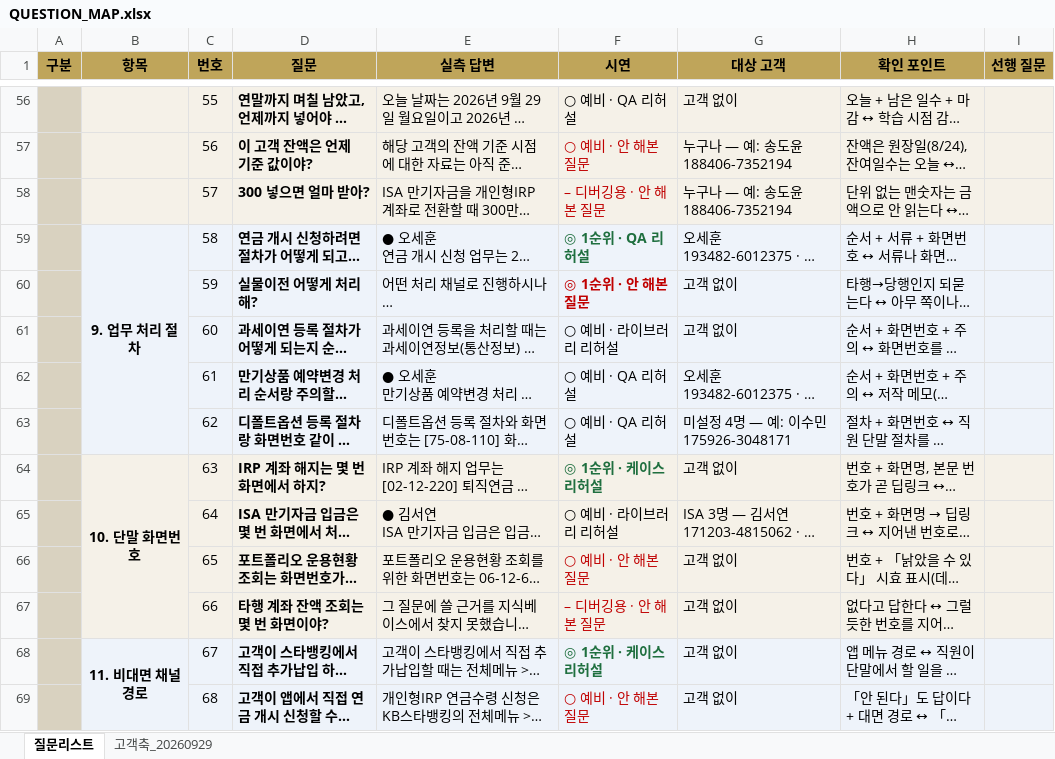
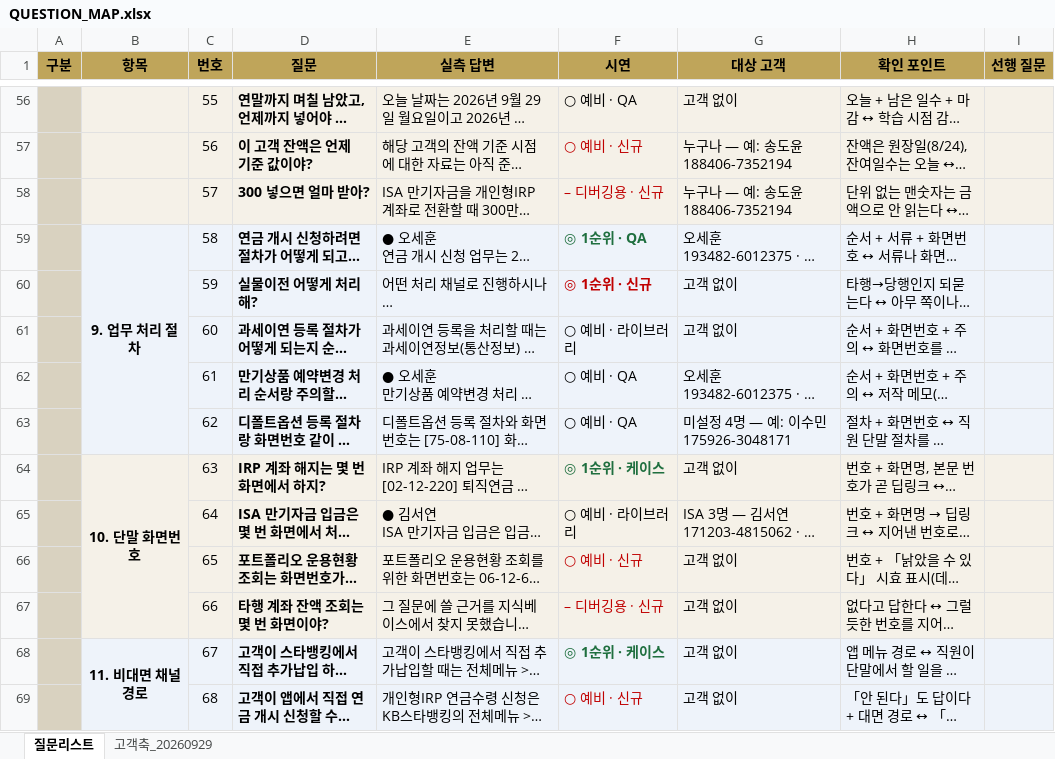
Before and after one commit to 09sunwoo-a/Pension_agent, an Excel workbook: docs/QUESTION_MAP.xlsx, sheet 질문리스트, drawn as a sheet; only a part is shown, gaps mark what is left out; long unchanged cells end in …; values as stored, in another font and other column widths than the file's, no borders; the diff covers the shown part only; the diff names each change by its address in the sheet, - before the commit and + after, or states it on an @@ line.

```diff
--- a/docs/QUESTION_MAP.xlsx (sheet 질문리스트)
+++ b/docs/QUESTION_MAP.xlsx (sheet 질문리스트)
-A56:A69 fill: none
+A56:A69 fill: #D9D2C0
-F56 (시연): ○ 예비 · QA 리허설
+F56 (시연): ○ 예비 · QA
-F57 (시연): ○ 예비 · 안 해본 질문
+F57 (시연): ○ 예비 · 신규
-F58 (시연): – 디버깅용 · 안 해본 질문
+F58 (시연): – 디버깅용 · 신규
-F59 (시연): ◎ 1순위 · QA 리허설
+F59 (시연): ◎ 1순위 · QA
-F60 (시연): ◎ 1순위 · 안 해본 질문
+F60 (시연): ◎ 1순위 · 신규
-F61 (시연): ○ 예비 · 라이브러리 리허설
+F61 (시연): ○ 예비 · 라이브러리
-F62:F63 (시연): ○ 예비 · QA 리허설
+F62:F63 (시연): ○ 예비 · QA
-F64 (시연): ◎ 1순위 · 케이스 리허설
+F64 (시연): ◎ 1순위 · 케이스
-F65 (시연): ○ 예비 · 라이브러리 리허설
+F65 (시연): ○ 예비 · 라이브러리
-F66 (시연): ○ 예비 · 안 해본 질문
+F66 (시연): ○ 예비 · 신규
-F67 (시연): – 디버깅용 · 안 해본 질문
+F67 (시연): – 디버깅용 · 신규
-F68 (시연): ◎ 1순위 · 케이스 리허설
+F68 (시연): ◎ 1순위 · 케이스
-F69 (시연): ○ 예비 · 안 해본 질문
+F69 (시연): ○ 예비 · 신규
```
Also changed, not shown: 154 edited cells and cell formats elsewhere in this sheet, 3 other files.
